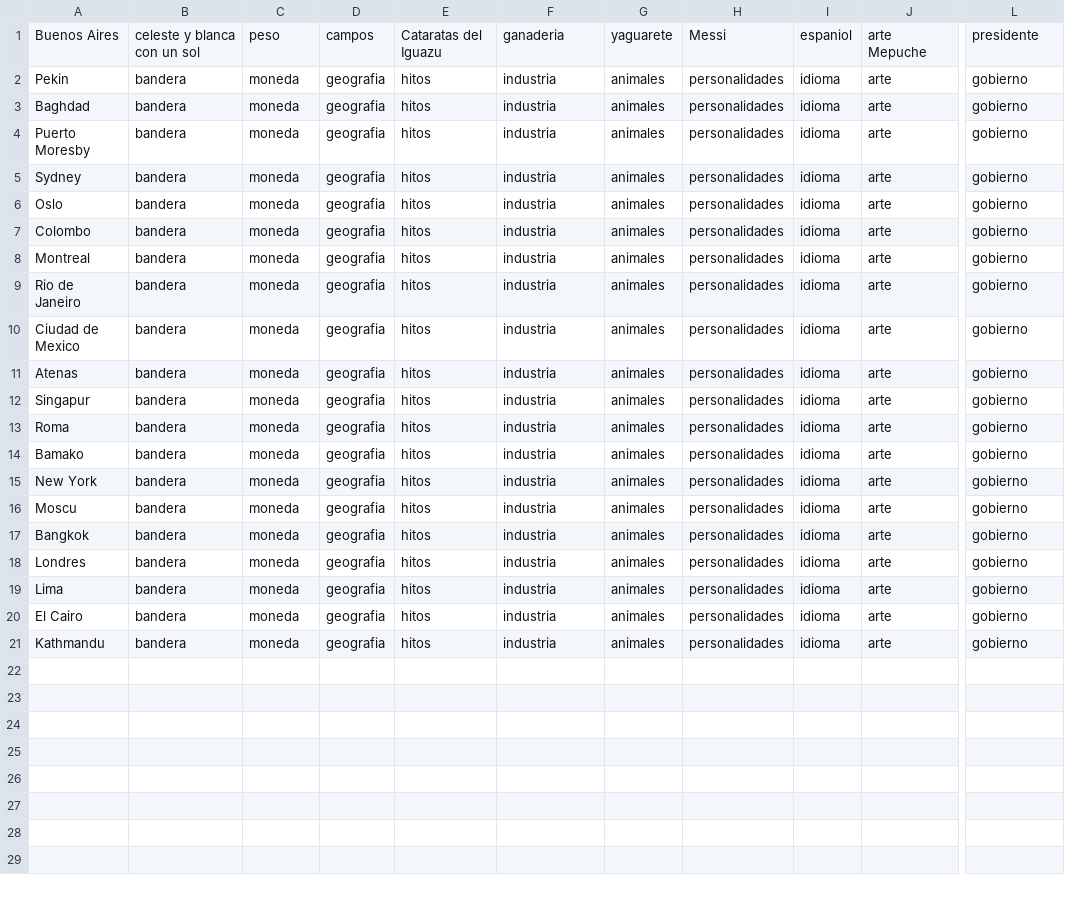
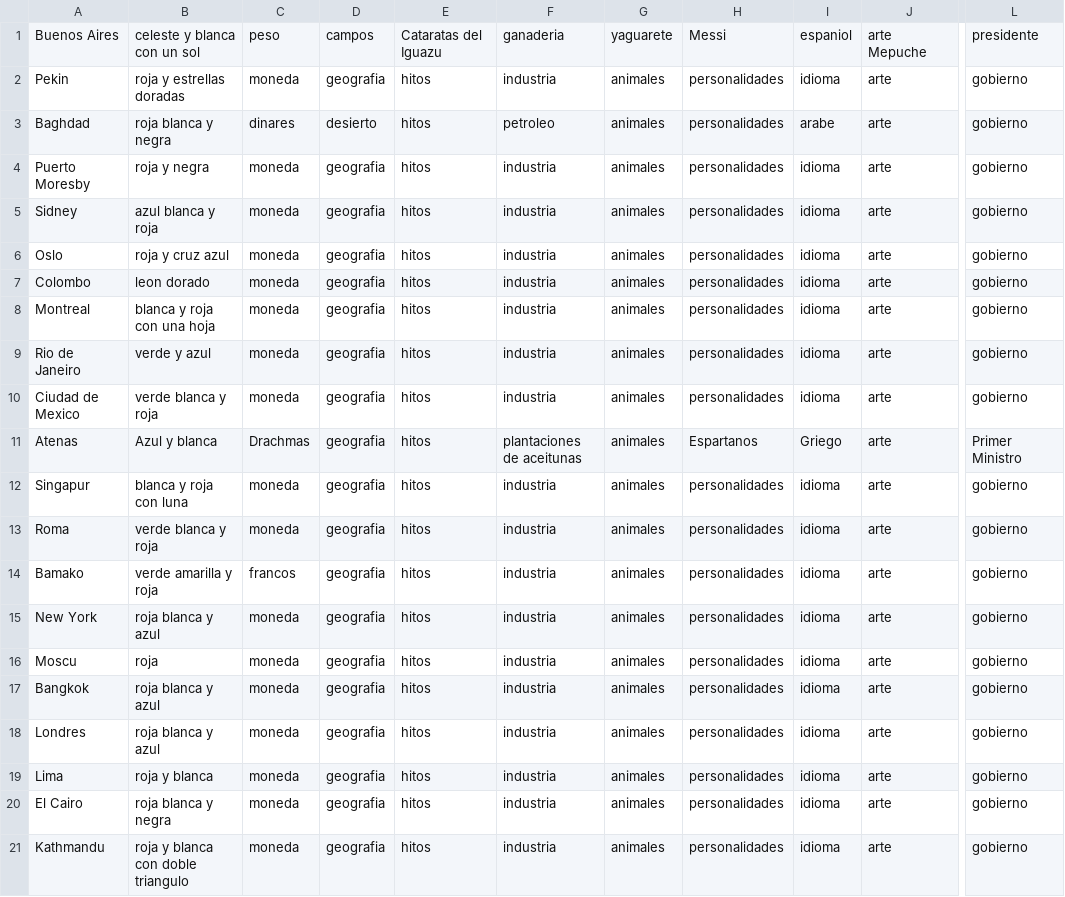
Before and after one commit to alexguttlein/TP2-CarmenSandiego, a CSV file: src/main/java/edu/fiuba/algo3/datosDelJuego/ciudades.csv, drawn as a sheet; only a part is shown, gaps mark what is left out; the diff names each change by its address in the sheet, - before the commit and + after, or states it on an @@ line.

```diff
--- a/src/main/java/edu/fiuba/algo3/datosDelJuego/ciudades.csv
+++ b/src/main/java/edu/fiuba/algo3/datosDelJuego/ciudades.csv
-B2: bandera
+B2: roja y estrellas doradas
-B3: bandera
+B3: roja blanca y negra
-C3: moneda
+C3: dinares
-D3: geografia
+D3: desierto
-F3: industria
+F3: petroleo
-I3: idioma
+I3: arabe
-B4: bandera
+B4: roja y negra
-A5: Sydney
+A5: Sidney
-B5: bandera
+B5: azul blanca y roja
-B6: bandera
+B6: roja y cruz azul
-B7: bandera
+B7: leon dorado
-B8: bandera
+B8: blanca y roja con una hoja
-B9: bandera
+B9: verde y azul
-B10: bandera
+B10: verde blanca y roja
-B11: bandera
+B11: Azul y blanca
-C11: moneda
+C11: Drachmas
-F11: industria
+F11: plantaciones de aceitunas
-H11: personalidades
+H11: Espartanos
-I11: idioma
+I11: Griego
-L11: gobierno
+L11: Primer Ministro
-B12: bandera
+B12: blanca y roja con luna
-B13: bandera
+B13: verde blanca y roja
-B14: bandera
+B14: verde amarilla y roja
-C14: moneda
+C14: francos
-B15: bandera
+B15: roja blanca y azul
-B16: bandera
+B16: roja
-B17:B18: bandera
+B17:B18: roja blanca y azul
-B19: bandera
+B19: roja y blanca
-B20: bandera
+B20: roja blanca y negra
-B21: bandera
+B21: roja y blanca con doble triangulo
```
Also changed, not shown: 7 other files.
